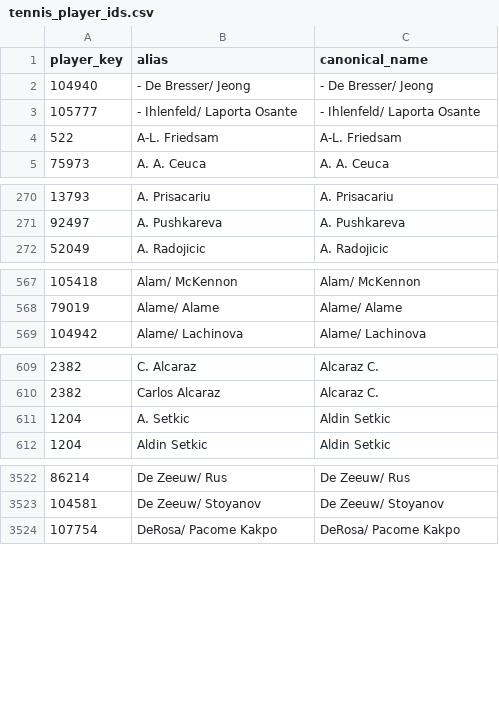
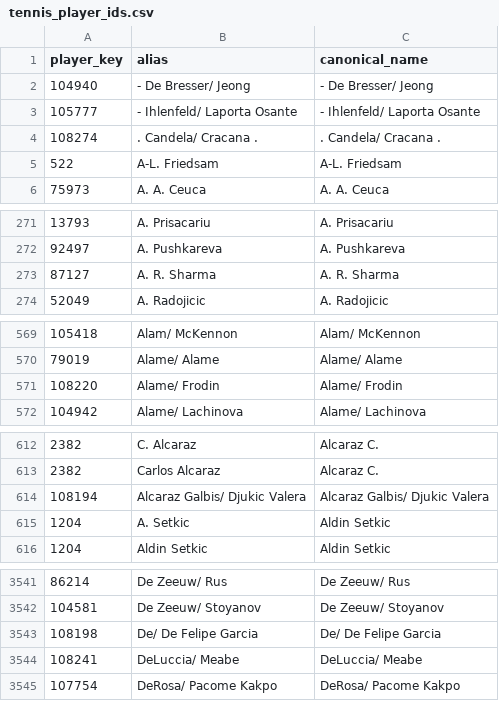
Before and after one commit to msiony24/Michael-betting-dashboard, a CSV file: data/tennis_player_ids.csv, drawn as a sheet; only a part is shown, gaps mark what is left out; the diff covers the shown part only.

```diff
--- a/data/tennis_player_ids.csv
+++ b/data/tennis_player_ids.csv
@@ -3,2 +3,3 @@ player_key,alias,canonical_name
 105777,- Ihlenfeld/ Laporta Osante,- Ihlenfeld/ Laporta Osante
+108274,. Candela/ Cracana  .,. Candela/ Cracana  .
 522,A-L. Friedsam,A-L. Friedsam
@@ -271,2 +272,3 @@ player_key,alias,canonical_name
 92497,A. Pushkareva,A. Pushkareva
+87127,A. R. Sharma,A. R. Sharma
 52049,A. Radojicic,A. Radojicic
@@ -568,2 +570,3 @@ player_key,alias,canonical_name
 79019,Alame/ Alame,Alame/ Alame
+108220,Alame/ Frodin,Alame/ Frodin
 104942,Alame/ Lachinova,Alame/ Lachinova
@@ -610,2 +613,3 @@ player_key,alias,canonical_name
 2382,Carlos Alcaraz,Alcaraz C.
+108194,Alcaraz Galbis/ Djukic Valera,Alcaraz Galbis/ Djukic Valera
 1204,A. Setkic,Aldin Setkic
@@ -3523,2 +3542,4 @@ player_key,alias,canonical_name
 104581,De Zeeuw/ Stoyanov,De Zeeuw/ Stoyanov
+108198,De/  De Felipe Garcia,De/  De Felipe Garcia
+108241,DeLuccia/ Meabe,DeLuccia/ Meabe
 107754,DeRosa/ Pacome Kakpo,DeRosa/ Pacome Kakpo
```
Also changed, not shown: 53 added rows elsewhere in this file, data/atp_matches_2026.csv, 1 other file.
